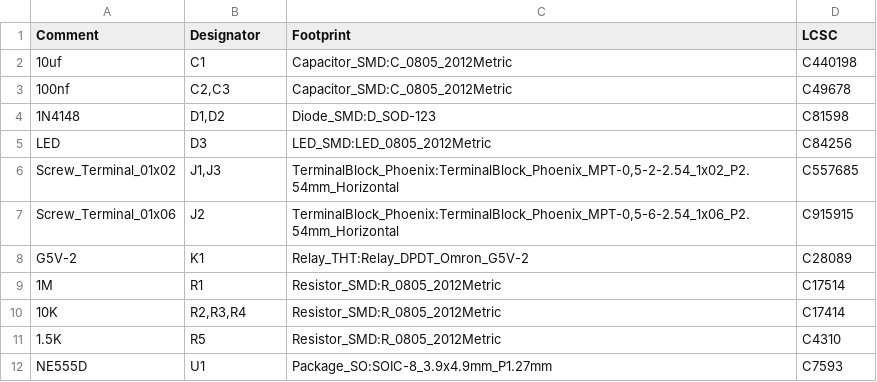
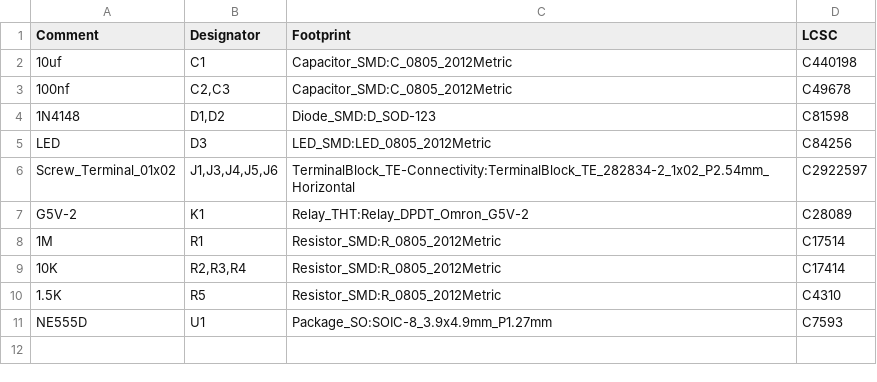
Before and after one commit to ppanish/edge-trig-monostable-pcb, a CSV file: edge triggered monostable.csv, drawn as a sheet.

```diff
--- a/edge triggered monostable.csv
+++ b/edge triggered monostable.csv
@@ -5,4 +5,3 @@ Comment,Designator,Footprint,LCSC
 "LED","D3","LED_SMD:LED_0805_2012Metric","C84256"
-"Screw_Terminal_01x02","J1,J3","TerminalBlock_Phoenix:TerminalBlock_Phoenix_MPT-0,5-2-2.54_1x02_P2.54mm_Horizontal","C557685"
-"Screw_Terminal_01x06","J2","TerminalBlock_Phoenix:TerminalBlock_Phoenix_MPT-0,5-6-2.54_1x06_P2.54mm_Horizontal","C915915"
+"Screw_Terminal_01x02","J1,J3,J4,J5,J6","TerminalBlock_TE-Connectivity:TerminalBlock_TE_282834-2_1x02_P2.54mm_Horizontal","    C2922597"
 "G5V-2","K1","Relay_THT:Relay_DPDT_Omron_G5V-2","C28089"
```
Also changed, not shown: edge triggered monostable-top-pos.csv, 20 other files.
